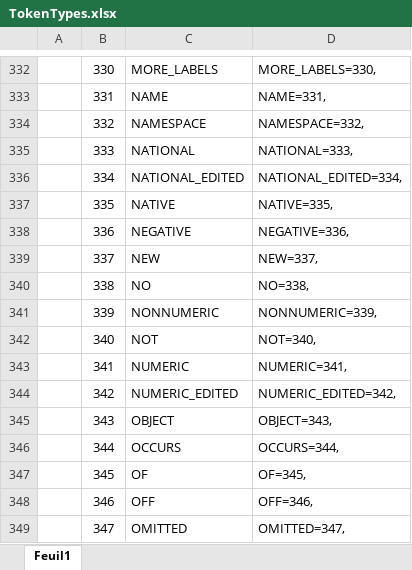
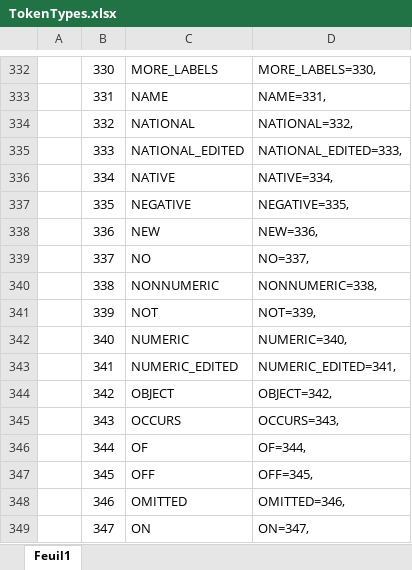
Before and after one commit to TypeCobolTeam/TypeCobol, an Excel workbook: TypeCobol.Grammar/Grammars/Cobol/TokenTypes.xlsx, sheet Feuil1, drawn as a sheet; only a part is shown, gaps mark what is left out; values as stored, in another font and other column widths than the file's, no borders; conditional formats not drawn; the diff covers the shown part only; the diff names each change by its address in the sheet, - before the commit and + after, or states it on an @@ line.

Commit message:
#579, remove NAMESPACE Token, add predicate for XML context

```diff
--- a/TypeCobol.Grammar/Grammars/Cobol/TokenTypes.xlsx (sheet Feuil1)
+++ b/TypeCobol.Grammar/Grammars/Cobol/TokenTypes.xlsx (sheet Feuil1)
-C334: NAMESPACE
+C334: NATIONAL
-D334: NAMESPACE=332,
+D334: NATIONAL=332,
-C335: NATIONAL
+C335: NATIONAL_EDITED
-D335: NATIONAL=333,
+D335: NATIONAL_EDITED=333,
-C336: NATIONAL_EDITED
+C336: NATIVE
-D336: NATIONAL_EDITED=334,
+D336: NATIVE=334,
-C337: NATIVE
+C337: NEGATIVE
-D337: NATIVE=335,
+D337: NEGATIVE=335,
-C338: NEGATIVE
+C338: NEW
-D338: NEGATIVE=336,
+D338: NEW=336,
-C339: NEW
+C339: NO
-D339: NEW=337,
+D339: NO=337,
-C340: NO
+C340: NONNUMERIC
-D340: NO=338,
+D340: NONNUMERIC=338,
-C341: NONNUMERIC
+C341: NOT
-D341: NONNUMERIC=339,
+D341: NOT=339,
-C342: NOT
+C342: NUMERIC
-D342: NOT=340,
+D342: NUMERIC=340,
-C343: NUMERIC
+C343: NUMERIC_EDITED
-D343: NUMERIC=341,
+D343: NUMERIC_EDITED=341,
-C344: NUMERIC_EDITED
+C344: OBJECT
-D344: NUMERIC_EDITED=342,
+D344: OBJECT=342,
-C345: OBJECT
+C345: OCCURS
-D345: OBJECT=343,
+D345: OCCURS=343,
-C346: OCCURS
+C346: OF
-D346: OCCURS=344,
+D346: OF=344,
-C347: OF
+C347: OFF
-D347: OF=345,
+D347: OFF=345,
-C348: OFF
+C348: OMITTED
-D348: OFF=346,
+D348: OMITTED=346,
-C349: OMITTED
+C349: ON
-D349: OMITTED=347,
+D349: ON=347,
```
Also changed, not shown: 1 removed row and 222 edited cells elsewhere in this sheet, 4 other files.
